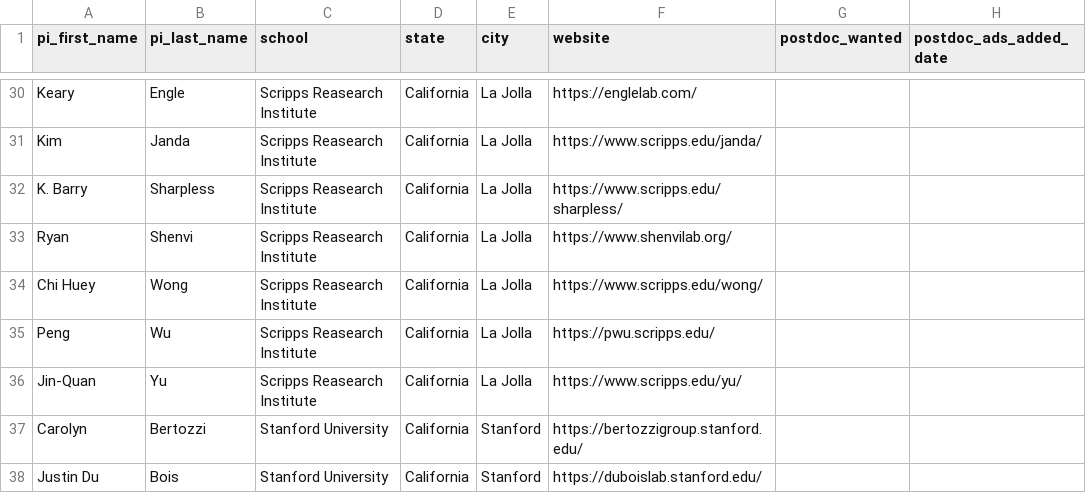
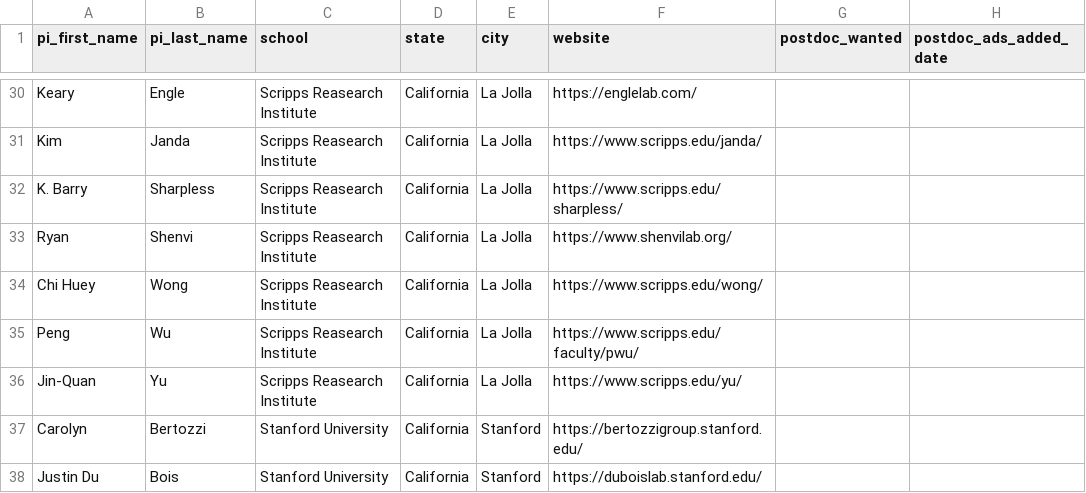
Before and after one commit to khoivan88/organiclinks-v2, a CSV file: data/organiclinks_db.csv, drawn as a sheet; only a part is shown, gaps mark what is left out; the diff covers the shown part only; the diff names each change by its address in the sheet, - before the commit and + after, or states it on an @@ line.

Commit message:
Committing spreadsheet content on 2/6/2024: by b-myers@onu.edu SavedatWu in fixes

```diff
--- a/data/organiclinks_db.csv
+++ b/data/organiclinks_db.csv
-F35 (website): https://pwu.scripps.edu/
+F35 (website): https://www.scripps.edu/faculty/pwu/
```
Also changed, not shown: 11 edited cells elsewhere in this file.
